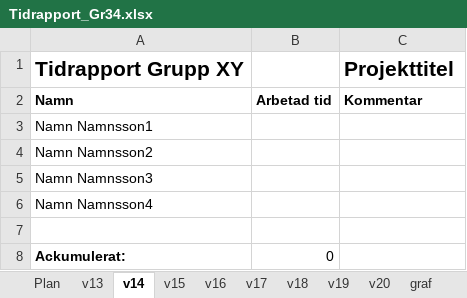
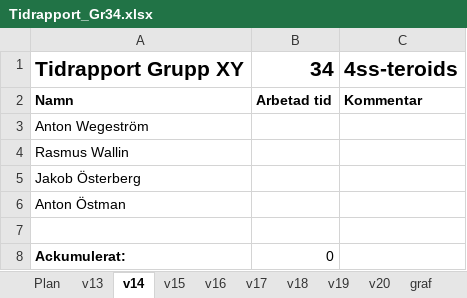
Before and after one commit to antwg/TSEA83, an Excel workbook: doc/Tidrapport_Gr34.xlsx, sheet v14, drawn as a sheet; values as stored, in another font and other column widths than the file's, no borders; the diff names each change by its address in the sheet, - before the commit and + after, or states it on an @@ line.

```diff
--- a/doc/Tidrapport_Gr34.xlsx (sheet v14)
+++ b/doc/Tidrapport_Gr34.xlsx (sheet v14)
-B1: (empty)
+B1: 34
-C1: Projekttitel
+C1: 4ss-teroids
-A3: Namn Namnsson1
+A3: Anton Wegeström
-A4: Namn Namnsson2
+A4: Rasmus Wallin
-A5: Namn Namnsson3
+A5: Jakob Österberg
-A6: Namn Namnsson4
+A6: Anton Östman
```
Also changed, not shown: sheet v13, sheet Plan, sheet v15, sheet graf, sheet v16, sheet v18, 3 more sheets, formulas that keep their value, charts or pictures.
